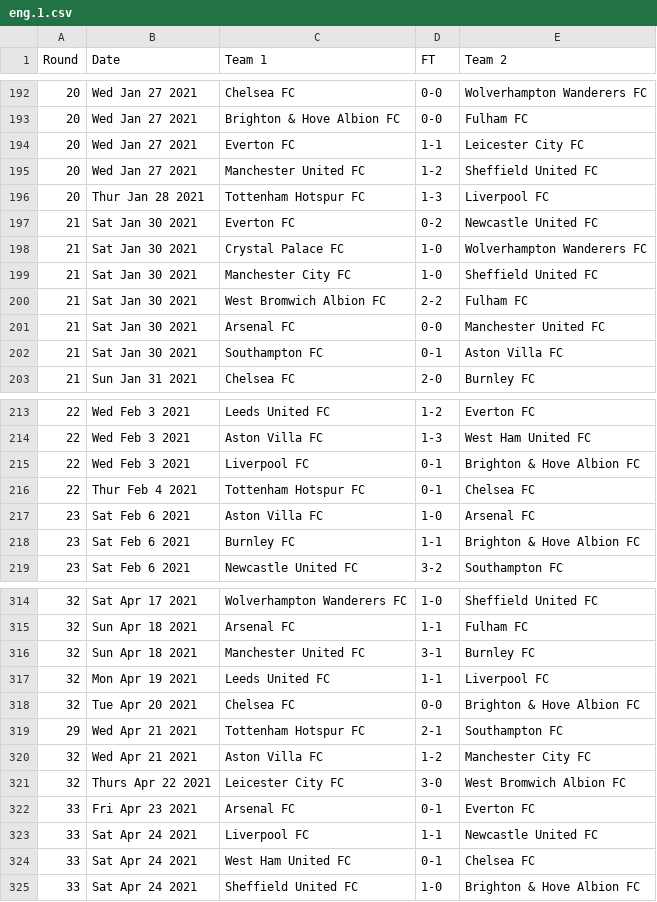
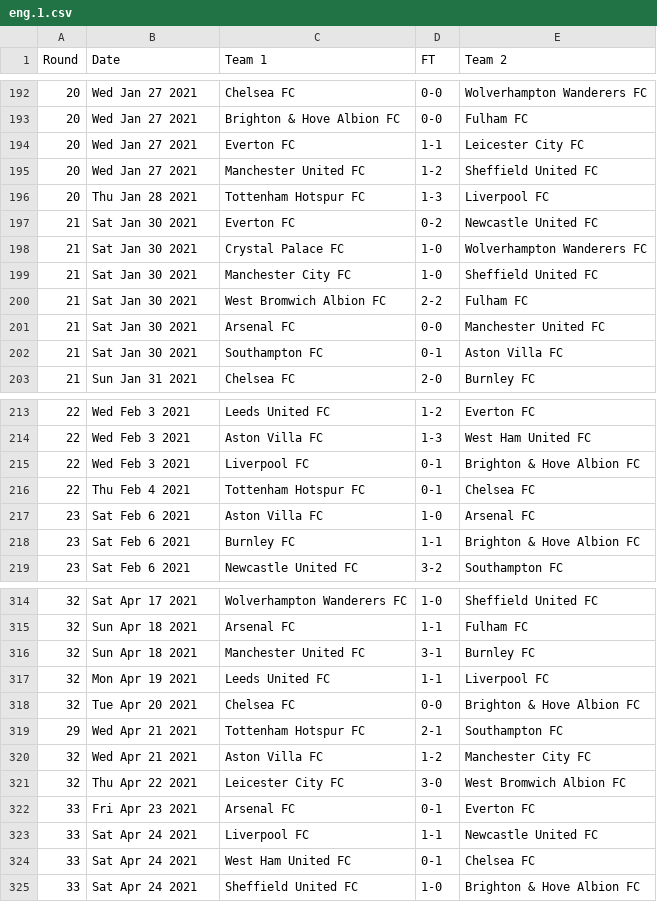
Before and after one commit to nickfraser/england, a CSV file: 2020s/2020-21/eng.1.csv, drawn as a sheet; only a part is shown, gaps mark what is left out; the diff covers the shown part only.

Commit message:
[2020-21,2022-23] Data entry fix Thur(s) -> Thu

```diff
--- a/2020s/2020-21/eng.1.csv
+++ b/2020s/2020-21/eng.1.csv
@@ -195,3 +195,3 @@ Round,Date,Team 1,FT,Team 2
 20,Wed Jan 27 2021,Manchester United FC,1-2,Sheffield United FC
-20,Thur Jan 28 2021,Tottenham Hotspur FC,1-3,Liverpool FC
+20,Thu Jan 28 2021,Tottenham Hotspur FC,1-3,Liverpool FC
 21,Sat Jan 30 2021,Everton FC,0-2,Newcastle United FC
@@ -215,3 +215,3 @@ Round,Date,Team 1,FT,Team 2
 22,Wed Feb 3 2021,Liverpool FC,0-1,Brighton & Hove Albion FC
-22,Thur Feb 4 2021,Tottenham Hotspur FC,0-1,Chelsea FC
+22,Thu Feb 4 2021,Tottenham Hotspur FC,0-1,Chelsea FC
 23,Sat Feb 6 2021,Aston Villa FC,1-0,Arsenal FC
@@ -320,3 +320,3 @@ Round,Date,Team 1,FT,Team 2
 32,Wed Apr 21 2021,Aston Villa FC,1-2,Manchester City FC
-32,Thurs Apr 22 2021,Leicester City FC,3-0,West Bromwich Albion FC
+32,Thu Apr 22 2021,Leicester City FC,3-0,West Bromwich Albion FC
 33,Fri Apr 23 2021,Arsenal FC,0-1,Everton FC
```
Also changed, not shown: 9 edited cells elsewhere in this file, 2020s/2022-23/eng.1.csv.
